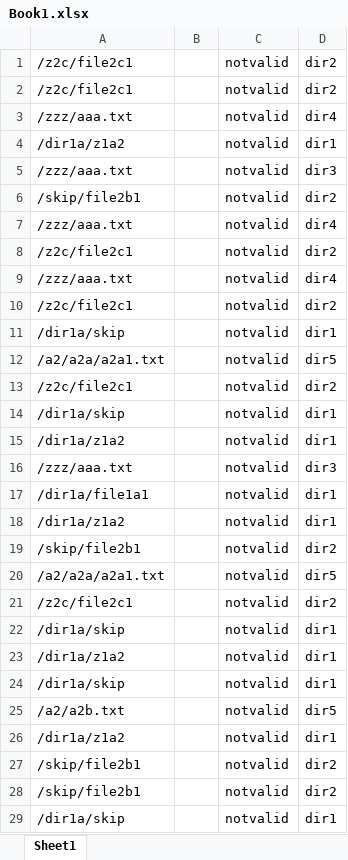
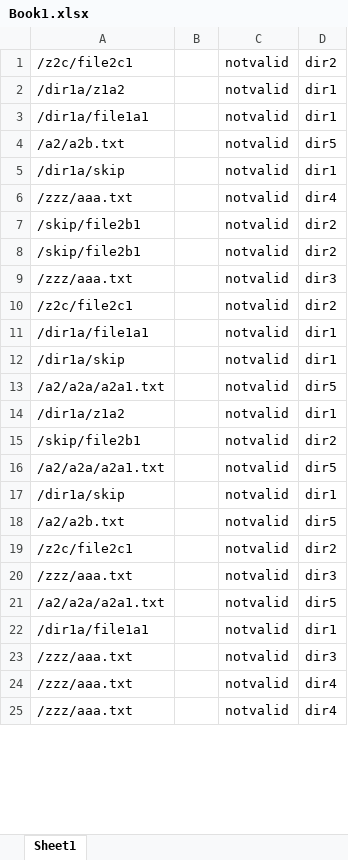
Before and after one commit to OpenCoreData/ocdGarden, an Excel workbook: CSDCODirWalkTests/godirwalk/Book1.xlsx, sheet Sheet1, drawn as a sheet; only a part is shown; the shorter side is filled out with more unchanged rows; values as stored, in another font and other column widths than the file's, no borders; removed rows and columns are numbered as before the commit, all else as after; the diff covers the shown part only; the diff names each change by its address in the sheet, - before the commit and + after, or states it on an @@ line.

Commit message:
CSDCO package builder work

```diff
--- a/CSDCODirWalkTests/godirwalk/Book1.xlsx (sheet Sheet1)
+++ b/CSDCODirWalkTests/godirwalk/Book1.xlsx (sheet Sheet1)
@@ row 4 moved to row 2: /dir1a/z1a2 @@
@@ row 17 moved to row 3: /dir1a/file1a1 @@
@@ row 35 moved to row 4: /a2/a2b.txt @@
@@ row 14 moved to row 5: /dir1a/skip @@
@@ row 3 moved to row 6: /zzz/aaa.txt @@
@@ row 6 moved to row 7: /skip/file2b1 @@
@@ row 27 moved to row 8: /skip/file2b1 @@
@@ row 5 moved to row 9: /zzz/aaa.txt @@
-row 7: /zzz/aaa.txt |  | notvalid | dir4
-row 8: /z2c/file2c1 |  | notvalid | dir2
-row 9: /zzz/aaa.txt |  | notvalid | dir4
-row 10: /z2c/file2c1 |  | notvalid | dir2
@@ row 31 moved to row 11: /dir1a/file1a1 @@
-row 13: /z2c/file2c1 |  | notvalid | dir2
-row 15: /dir1a/z1a2 |  | notvalid | dir1
-row 16: /zzz/aaa.txt |  | notvalid | dir3
-row 21: /z2c/file2c1 |  | notvalid | dir2
-row 22: /dir1a/skip |  | notvalid | dir1
-row 23: /dir1a/z1a2 |  | notvalid | dir1
-row 26: /dir1a/z1a2 |  | notvalid | dir1
-row 28: /skip/file2b1 |  | notvalid | dir2
-row 29: /dir1a/skip |  | notvalid | dir1
```
Also changed, not shown: 50 removed rows and 1 moved row elsewhere in this sheet, 15 other files.
